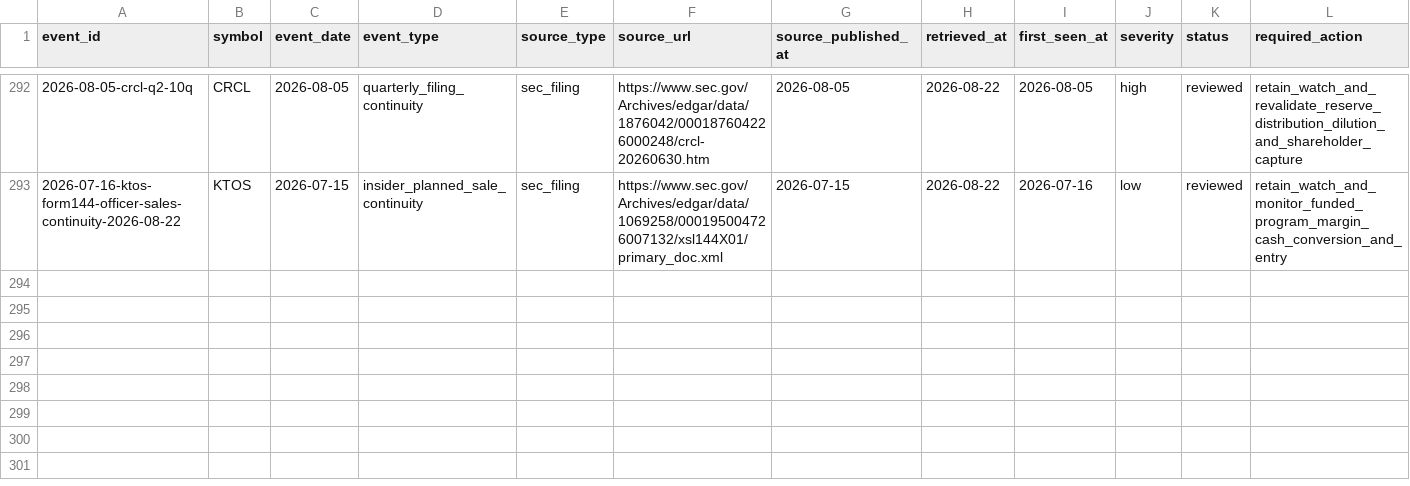
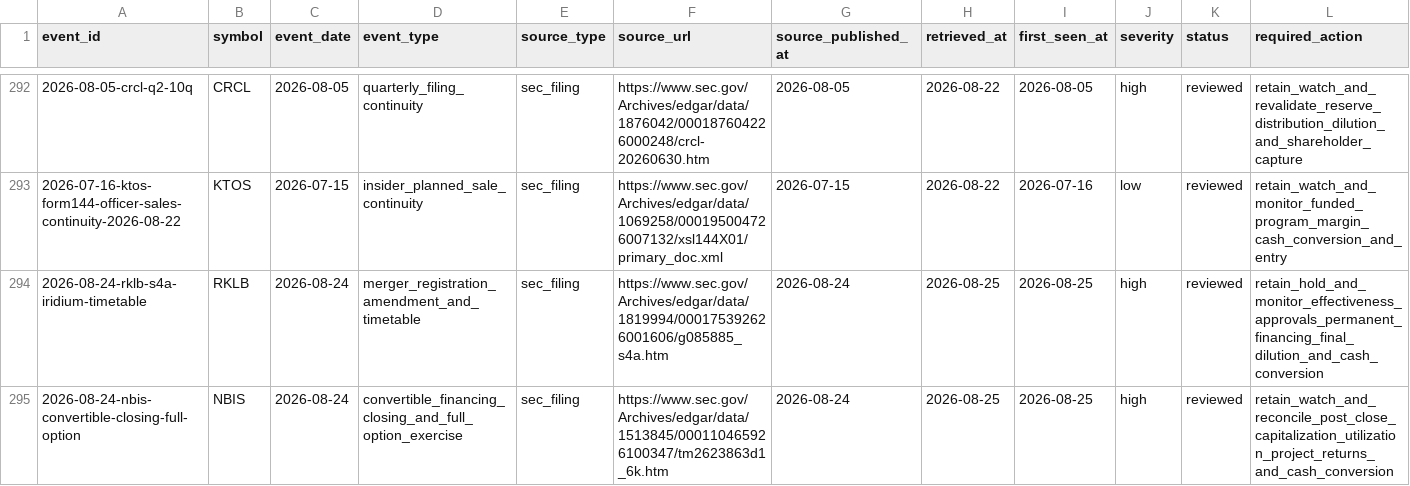
Before and after one commit to WineChord/invest, a CSV file: research/freshness/events.csv, drawn as a sheet; only a part is shown, gaps mark what is left out; rows hold the shown columns only; the diff names each change by its address in the sheet, - before the commit and + after, or states it on an @@ line.

Commit message:
Review August 24 price and filing triggers

```diff
--- a/research/freshness/events.csv
+++ b/research/freshness/events.csv
+row 294: 2026-08-24-rklb-s4a-iridium-timetable | RKLB | 2026-08-24 | merger_registration_amendment_and_timetable | sec_filing | https://www.sec.gov/Archives/edgar/data/1819994/000175392626001606/g085885_s4a.htm | 2026-08-24 | 2026-08-25 | 2026-08-25 | high | reviewed | retain_hold_and_monitor_effectiveness_approvals_permanent_financing_final_dilution_and_cash_conversion
+row 295: 2026-08-24-nbis-convertible-closing-full-option | NBIS | 2026-08-24 | convertible_financing_closing_and_full_option_exercise | sec_filing | https://www.sec.gov/Archives/edgar/data/1513845/000110465926100347/tm2623863d1_6k.htm | 2026-08-24 | 2026-08-25 | 2026-08-25 | high | reviewed | retain_watch_and_reconcile_post_close_capitalization_utilization_project_returns_and_cash_conversion
```
Also changed, not shown: 2 other files.
